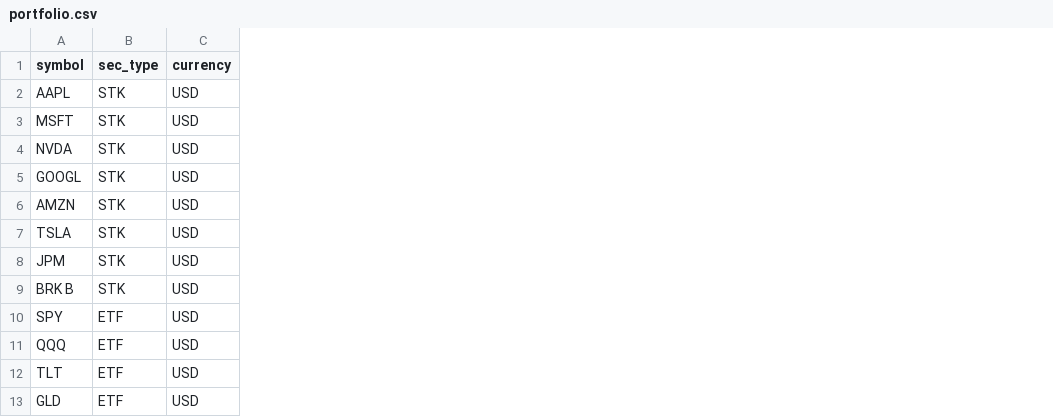
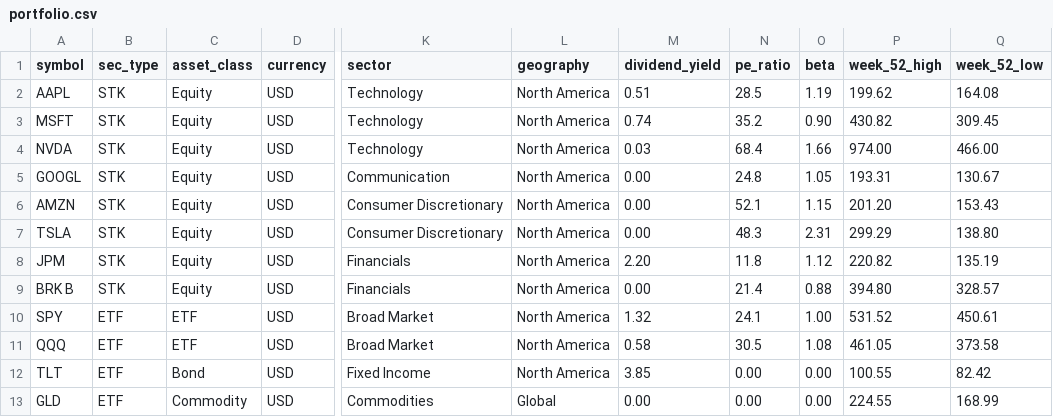
Before and after one commit to nojdw/Fintech_Innovators_Hackathon_TeamHashmap, a CSV file: data/portfolio.csv, drawn as a sheet; only a part is shown, gaps mark what is left out; the diff names each change by its address in the sheet, - before the commit and + after, or states it on an @@ line.

Commit message:
Added bank balance view, portfolio breakdown

```diff
--- a/data/portfolio.csv
+++ b/data/portfolio.csv
+column C (asset_class), rows 2-13: Equity | Equity | Equity | Equity | Equity | Equity | Equity | Equity | ETF | ETF | Bond | Commodity
+column K (sector), rows 2-13: Technology | Technology | Technology | Communication | Consumer Discretionary | Consumer Discretionary | Financials | Financials | Broad Market | Broad Market | Fixed Income | Commodities
+column L (geography), rows 2-13: North America | North America | North America | North America | North America | North America | North America | North America | North America | North America | North America | Global
+column M (dividend_yield), rows 2-13: 0.51 | 0.74 | 0.03 | 0.00 | 0.00 | 0.00 | 2.20 | 0.00 | 1.32 | 0.58 | 3.85 | 0.00
+column N (pe_ratio), rows 2-13: 28.5 | 35.2 | 68.4 | 24.8 | 52.1 | 48.3 | 11.8 | 21.4 | 24.1 | 30.5 | 0.00 | 0.00
+column O (beta), rows 2-13: 1.19 | 0.90 | 1.66 | 1.05 | 1.15 | 2.31 | 1.12 | 0.88 | 1.00 | 1.08 | 0.00 | 0.00
+column P (week_52_high), rows 2-13: 199.62 | 430.82 | 974.00 | 193.31 | 201.20 | 299.29 | 220.82 | 394.80 | 531.52 | 461.05 | 100.55 | 224.55
+column Q (week_52_low), rows 2-13: 164.08 | 309.45 | 466.00 | 130.67 | 153.43 | 138.80 | 135.19 | 328.57 | 450.61 | 373.58 | 82.42 | 168.99
```
Also changed, not shown: 5 other files.
